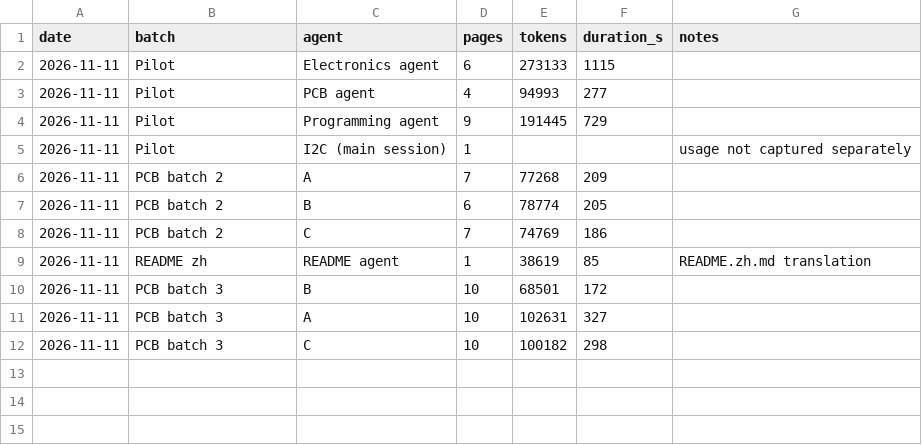
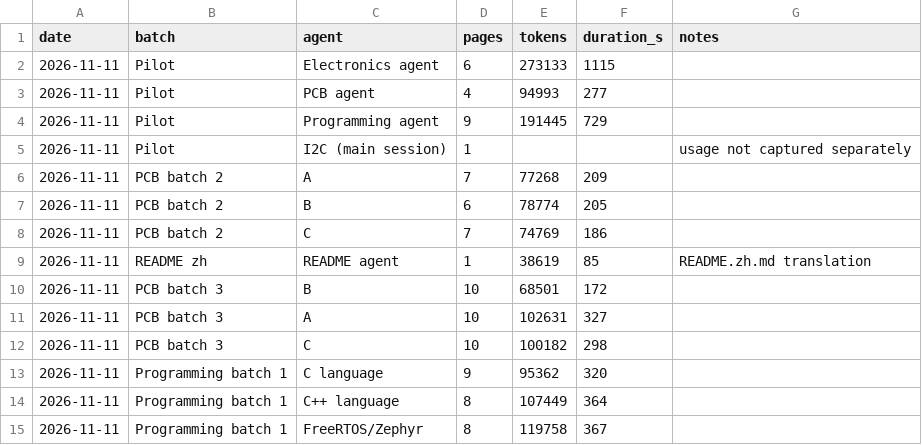
Before and after one commit to SlimBone1995/blog_mbedded_ninja, a CSV file: zh/translation-runs.csv, drawn as a sheet; the diff names each change by its address in the sheet, - before the commit and + after, or states it on an @@ line.

```diff
--- a/zh/translation-runs.csv
+++ b/zh/translation-runs.csv
+row 13: 2026-11-11 | Programming batch 1 | C language | 9 | 95362 | 320
+row 14: 2026-11-11 | Programming batch 1 | C++ language | 8 | 107449 | 364
+row 15: 2026-11-11 | Programming batch 1 | FreeRTOS/Zephyr | 8 | 119758 | 367
```
Also changed, not shown: zh/glossary/terms.csv, 28 other files.
